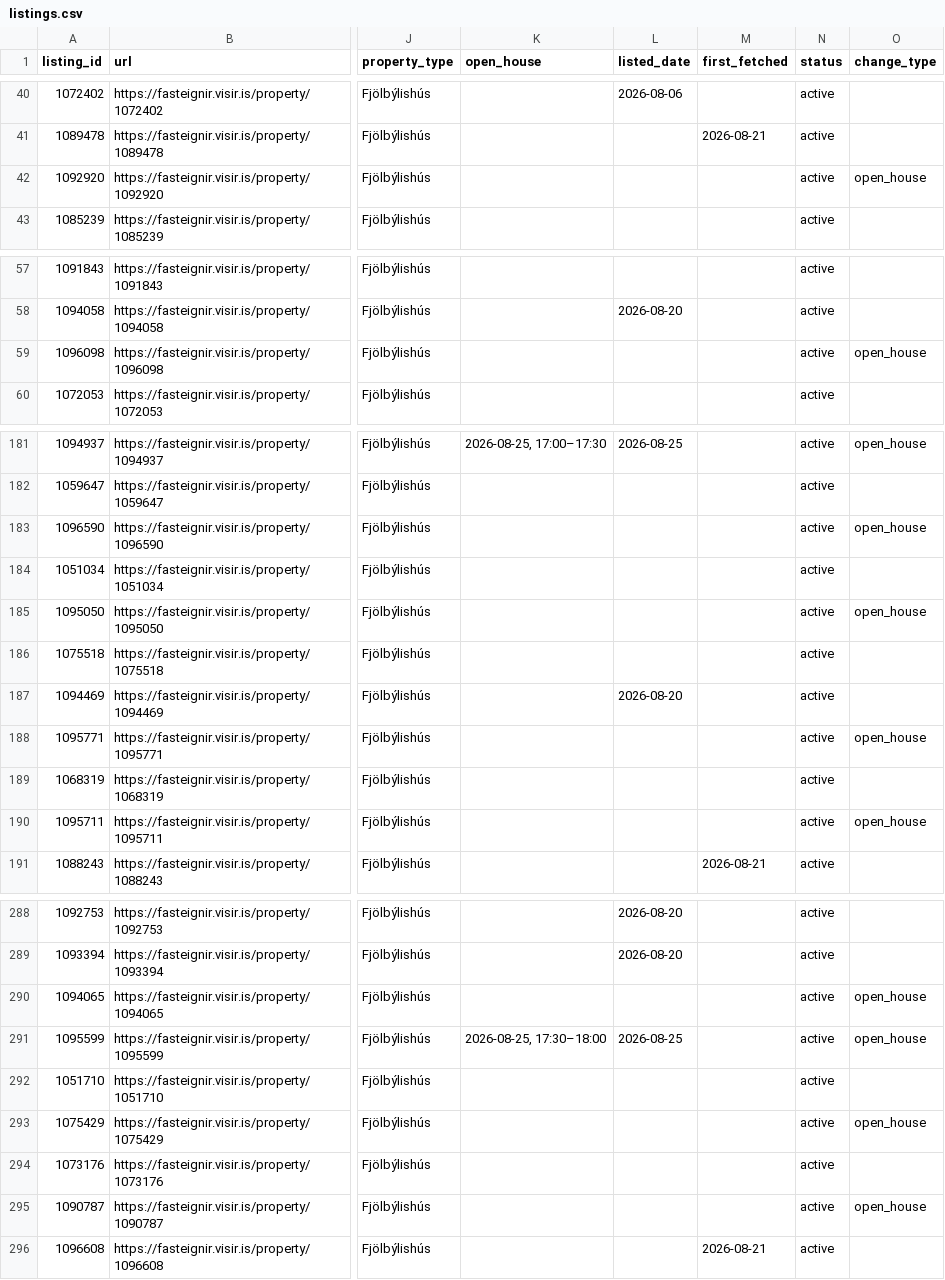
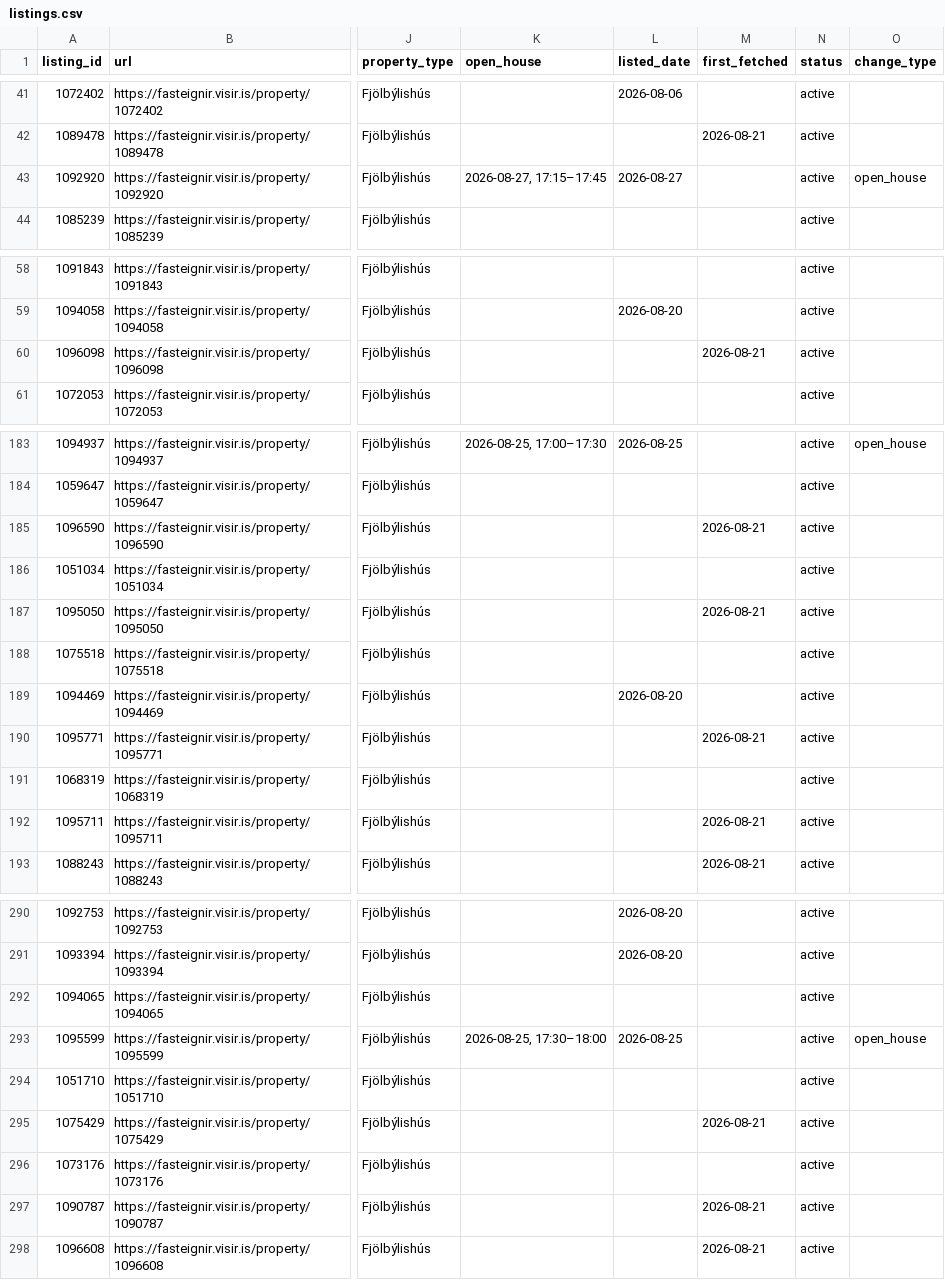
Before and after one commit to alruts/fasteignir-listing-monitor, a CSV file: data/listings.csv, drawn as a sheet; only a part is shown, gaps mark what is left out; addresses are those after the commit; the diff covers the shown part only; the diff names each change by its address in the sheet, - before the commit and + after, or states it on an @@ line.

Commit message:
Update house listings

```diff
--- a/data/listings.csv
+++ b/data/listings.csv
-K43 (open_house): (empty)
+K43 (open_house): 2026-08-27, 17:15–17:45
-L43 (listed_date): (empty)
+L43 (listed_date): 2026-08-27
-M60 (first_fetched): (empty)
+M60 (first_fetched): 2026-08-21
-O60 (change_type): open_house
+O60 (change_type): (empty)
-M185 (first_fetched): (empty)
+M185 (first_fetched): 2026-08-21
-O185 (change_type): open_house
+O185 (change_type): (empty)
-M187 (first_fetched): (empty)
+M187 (first_fetched): 2026-08-21
-O187 (change_type): open_house
+O187 (change_type): (empty)
-M190 (first_fetched): (empty)
+M190 (first_fetched): 2026-08-21
-O190 (change_type): open_house
+O190 (change_type): (empty)
-M192 (first_fetched): (empty)
+M192 (first_fetched): 2026-08-21
-O192 (change_type): open_house
+O192 (change_type): (empty)
-O292 (change_type): open_house
+O292 (change_type): (empty)
-M295 (first_fetched): (empty)
+M295 (first_fetched): 2026-08-21
-O295 (change_type): open_house
+O295 (change_type): (empty)
-M297 (first_fetched): (empty)
+M297 (first_fetched): 2026-08-21
-O297 (change_type): open_house
+O297 (change_type): (empty)
```
Also changed, not shown: 5 added rows and 9 edited cells elsewhere in this file, 2 other files.
